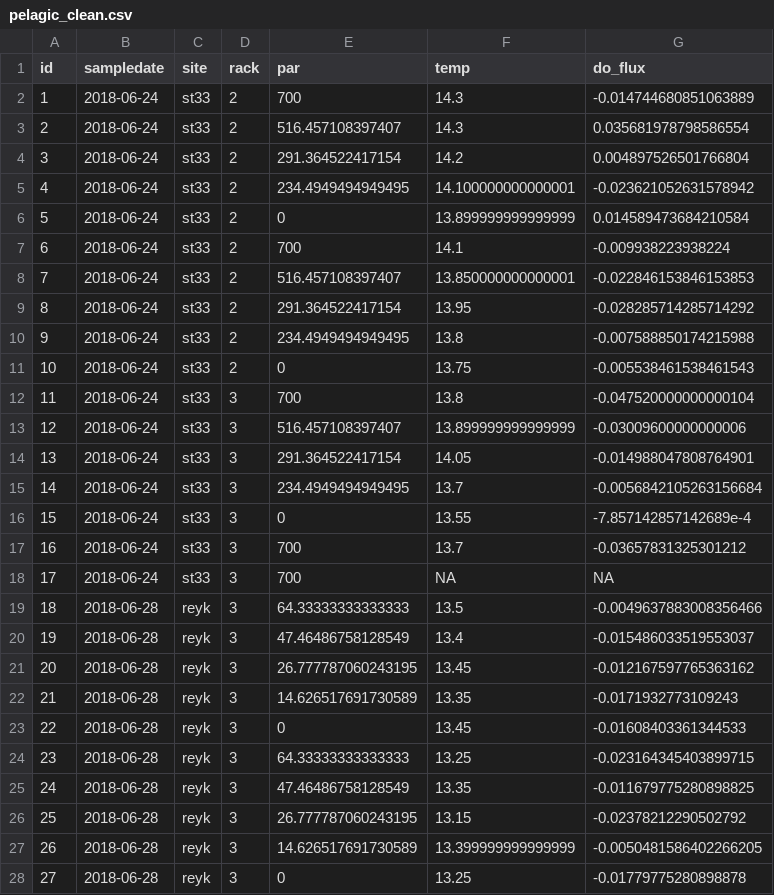
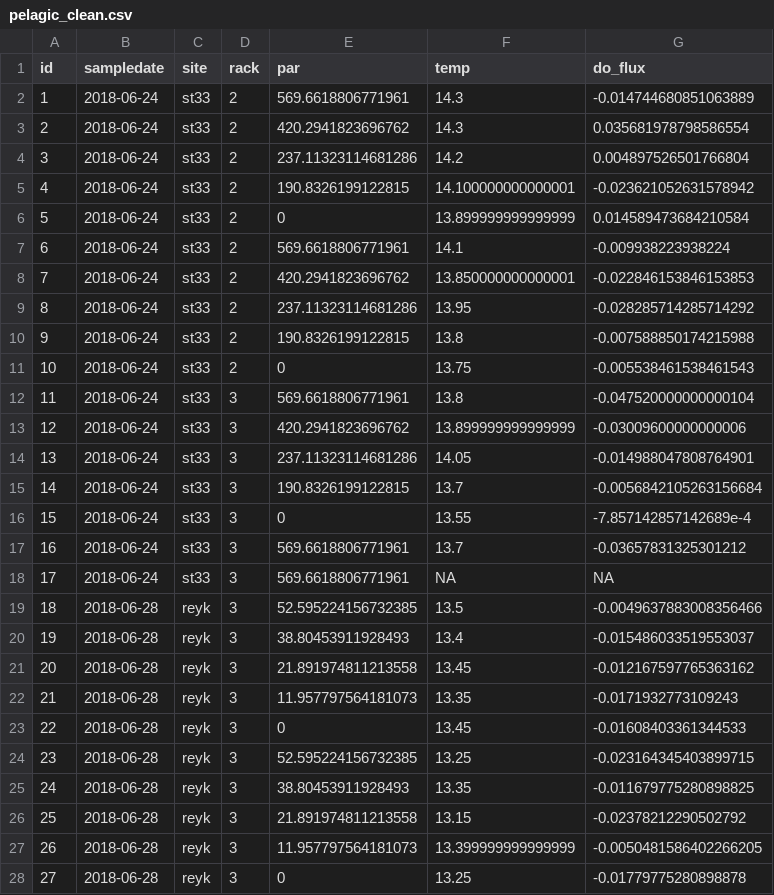
Before and after one commit to jsphillips2/light_gradients, a CSV file: data/clean_data/pelagic_clean.csv, drawn as a sheet; only a part is shown; the diff covers the shown part only.

```diff
--- a/data/clean_data/pelagic_clean.csv
+++ b/data/clean_data/pelagic_clean.csv
@@ -1,28 +1,28 @@
 id,sampledate,site,rack,par,temp,do_flux
-1,2018-06-24,st33,2,700,14.3,-0.014744680851063889
-2,2018-06-24,st33,2,516.457108397407,14.3,0.035681978798586554
-3,2018-06-24,st33,2,291.364522417154,14.2,0.004897526501766804
-4,2018-06-24,st33,2,234.4949494949495,14.100000000000001,-0.023621052631578942
+1,2018-06-24,st33,2,569.6618806771961,14.3,-0.014744680851063889
+2,2018-06-24,st33,2,420.2941823696762,14.3,0.035681978798586554
+3,2018-06-24,st33,2,237.11323114681286,14.2,0.004897526501766804
+4,2018-06-24,st33,2,190.8326199122815,14.100000000000001,-0.023621052631578942
 5,2018-06-24,st33,2,0,13.899999999999999,0.014589473684210584
-6,2018-06-24,st33,2,700,14.1,-0.009938223938224
-7,2018-06-24,st33,2,516.457108397407,13.850000000000001,-0.022846153846153853
-8,2018-06-24,st33,2,291.364522417154,13.95,-0.028285714285714292
-9,2018-06-24,st33,2,234.4949494949495,13.8,-0.007588850174215988
+6,2018-06-24,st33,2,569.6618806771961,14.1,-0.009938223938224
+7,2018-06-24,st33,2,420.2941823696762,13.850000000000001,-0.022846153846153853
+8,2018-06-24,st33,2,237.11323114681286,13.95,-0.028285714285714292
+9,2018-06-24,st33,2,190.8326199122815,13.8,-0.007588850174215988
 10,2018-06-24,st33,2,0,13.75,-0.005538461538461543
-11,2018-06-24,st33,3,700,13.8,-0.047520000000000104
-12,2018-06-24,st33,3,516.457108397407,13.899999999999999,-0.03009600000000006
-13,2018-06-24,st33,3,291.364522417154,14.05,-0.014988047808764901
-14,2018-06-24,st33,3,234.4949494949495,13.7,-0.0056842105263156684
+11,2018-06-24,st33,3,569.6618806771961,13.8,-0.047520000000000104
+12,2018-06-24,st33,3,420.2941823696762,13.899999999999999,-0.03009600000000006
+13,2018-06-24,st33,3,237.11323114681286,14.05,-0.014988047808764901
+14,2018-06-24,st33,3,190.8326199122815,13.7,-0.0056842105263156684
 15,2018-06-24,st33,3,0,13.55,-7.857142857142689e-4
-16,2018-06-24,st33,3,700,13.7,-0.03657831325301212
-17,2018-06-24,st33,3,700,NA,NA
-18,2018-06-28,reyk,3,64.33333333333333,13.5,-0.0049637883008356466
-19,2018-06-28,reyk,3,47.46486758128549,13.4,-0.015486033519553037
-20,2018-06-28,reyk,3,26.777787060243195,13.45,-0.012167597765363162
-21,2018-06-28,reyk,3,14.626517691730589,13.35,-0.0171932773109243
+16,2018-06-24,st33,3,569.6618806771961,13.7,-0.03657831325301212
+17,2018-06-24,st33,3,569.6618806771961,NA,NA
+18,2018-06-28,reyk,3,52.595224156732385,13.5,-0.0049637883008356466
+19,2018-06-28,reyk,3,38.80453911928493,13.4,-0.015486033519553037
+20,2018-06-28,reyk,3,21.891974811213558,13.45,-0.012167597765363162
+21,2018-06-28,reyk,3,11.957797564181073,13.35,-0.0171932773109243
 22,2018-06-28,reyk,3,0,13.45,-0.01608403361344533
-23,2018-06-28,reyk,3,64.33333333333333,13.25,-0.023164345403899715
-24,2018-06-28,reyk,3,47.46486758128549,13.35,-0.011679775280898825
-25,2018-06-28,reyk,3,26.777787060243195,13.15,-0.02378212290502792
-26,2018-06-28,reyk,3,14.626517691730589,13.399999999999999,-0.0050481586402266205
+23,2018-06-28,reyk,3,52.595224156732385,13.25,-0.023164345403899715
+24,2018-06-28,reyk,3,38.80453911928493,13.35,-0.011679775280898825
+25,2018-06-28,reyk,3,21.891974811213558,13.15,-0.02378212290502792
+26,2018-06-28,reyk,3,11.957797564181073,13.399999999999999,-0.0050481586402266205
 27,2018-06-28,reyk,3,0,13.25,-0.01779775280898878
```
Also changed, not shown: 5 added rows and 98 edited cells elsewhere in this file, data/clean_data/benthic_clean.csv.
